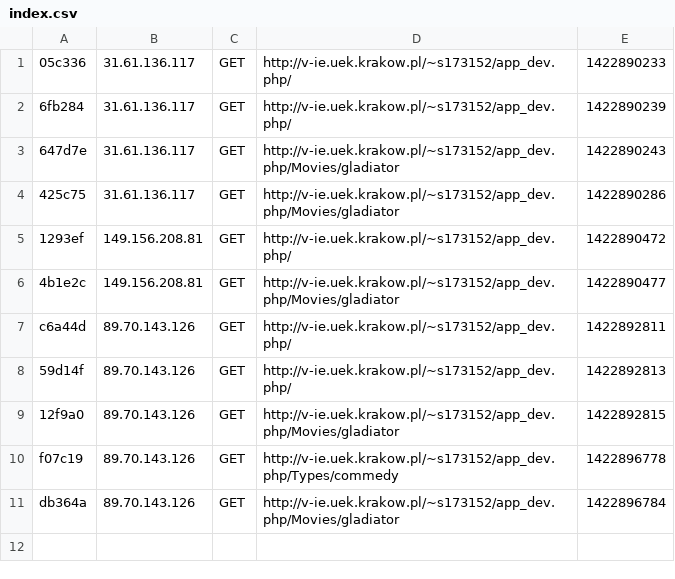
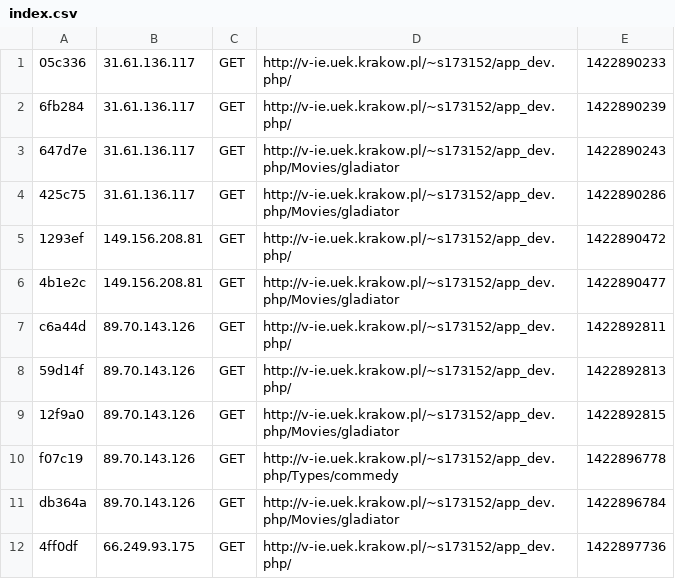
Before and after one commit to czarek19937/projektsymfony, a CSV file: app/cache/dev/profiler/index.csv, drawn as a sheet.

```diff
--- a/app/cache/dev/profiler/index.csv
+++ b/app/cache/dev/profiler/index.csv
@@ -11 +11,2 @@ f07c19,89.70.143.126,GET,http://v-ie.uek.krakow.pl/~s173152/app_dev.php/Types/co
 db364a,89.70.143.126,GET,http://v-ie.uek.krakow.pl/~s173152/app_dev.php/Movies/gladiator,1422896784,
+4ff0df,66.249.93.175,GET,http://v-ie.uek.krakow.pl/~s173152/app_dev.php/,1422897736,
```
Also changed, not shown: 2 other files.
